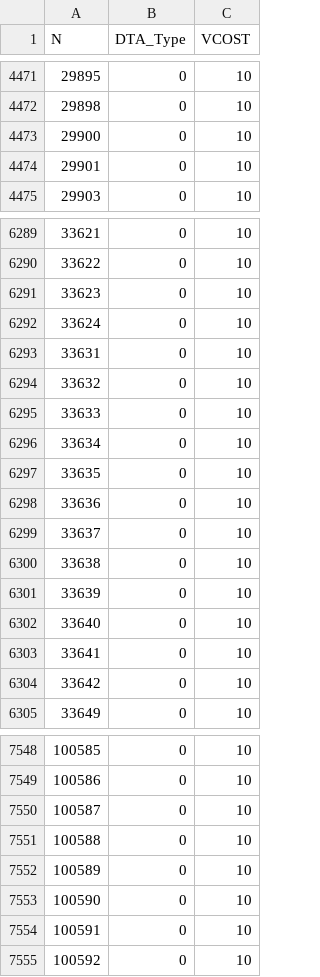
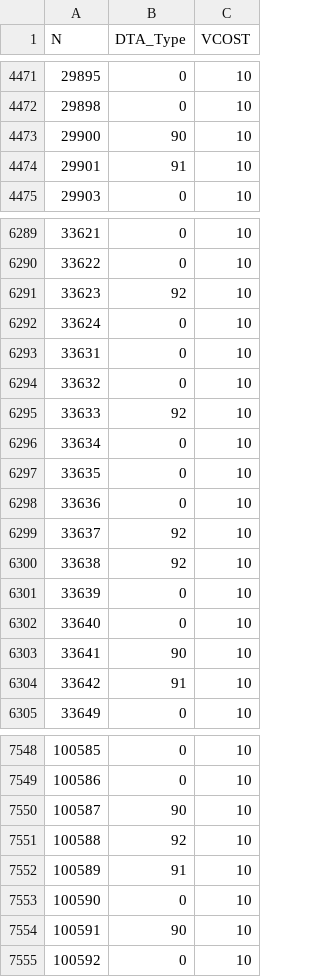
Before and after one commit to 4Step/ELToD_DTA, a CSV file: SF_2040/2040_Incremental_Test/prep/NODE.CSV, drawn as a sheet; only a part is shown, gaps mark what is left out; the diff covers the shown part only.

```diff
--- a/SF_2040/2040_Incremental_Test/prep/NODE.CSV
+++ b/SF_2040/2040_Incremental_Test/prep/NODE.CSV
@@ -4472,4 +4472,4 @@ N,DTA_Type,VCOST
 29898,0,  10
-29900,0,  10
-29901,0,  10
+29900,90,  10
+29901,91,  10
 29903,0,  10
@@ -6290,3 +6290,3 @@ N,DTA_Type,VCOST
 33622,0,  10
-33623,0,  10
+33623,92,  10
 33624,0,  10
@@ -6294,3 +6294,3 @@ N,DTA_Type,VCOST
 33632,0,  10
-33633,0,  10
+33633,92,  10
 33634,0,  10
@@ -6298,8 +6298,8 @@ N,DTA_Type,VCOST
 33636,0,  10
-33637,0,  10
-33638,0,  10
+33637,92,  10
+33638,92,  10
 33639,0,  10
 33640,0,  10
-33641,0,  10
-33642,0,  10
+33641,90,  10
+33642,91,  10
 33649,0,  10
@@ -7549,7 +7549,7 @@ N,DTA_Type,VCOST
 100586,0,  10
-100587,0,  10
-100588,0,  10
-100589,0,  10
+100587,90,  10
+100588,92,  10
+100589,91,  10
 100590,0,  10
-100591,0,  10
+100591,90,  10
 100592,0,  10
```
Also changed, not shown: 11 edited cells elsewhere in this file, SF_2040/2040_Incremental_Test/prep/LINK.CSV, SF_2040/2040_Incremental_Test/prep/TOLL_LINK.CSV, 9 other files.
